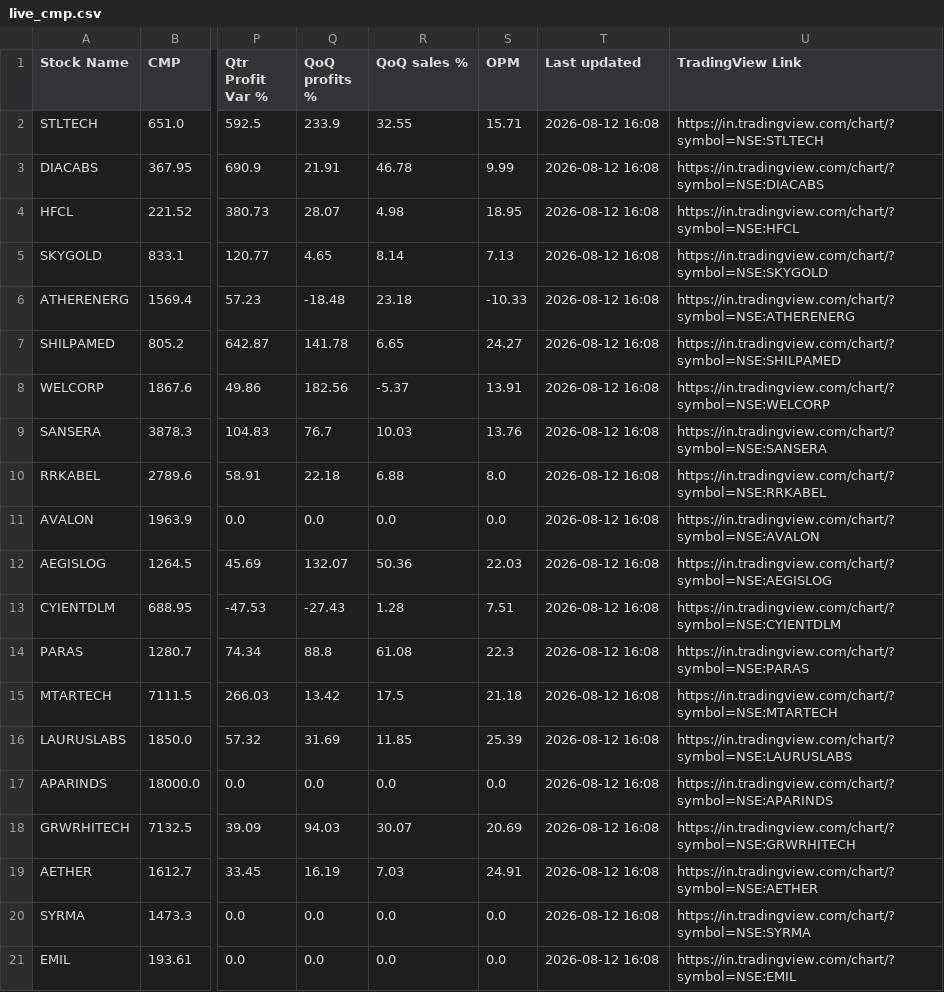
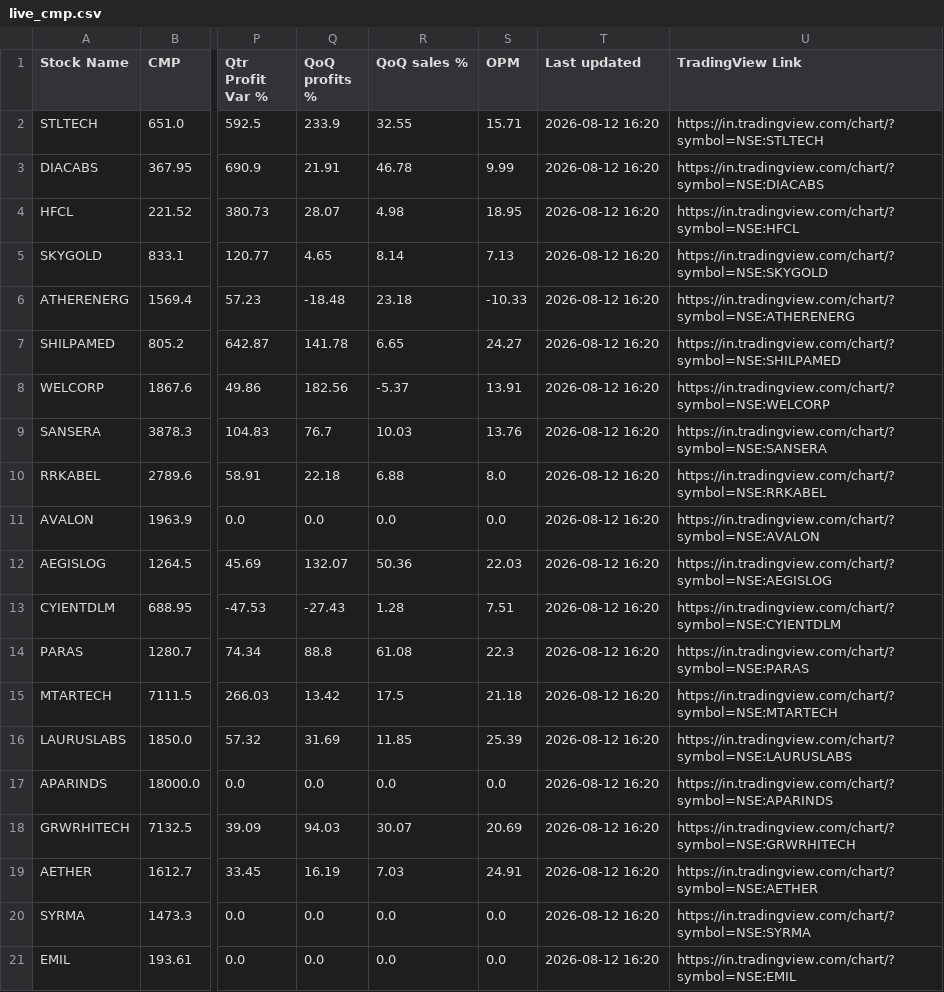
Before and after one commit to shweta03/MintingM-Dashboard-RS, a CSV file: live_cmp.csv, drawn as a sheet; only a part is shown, gaps mark what is left out; the diff names each change by its address in the sheet, - before the commit and + after, or states it on an @@ line.

```diff
--- a/live_cmp.csv
+++ b/live_cmp.csv
-T2:T21 (Last updated): 2026-08-12 16:08
+T2:T21 (Last updated): 2026-08-12 16:20
```
